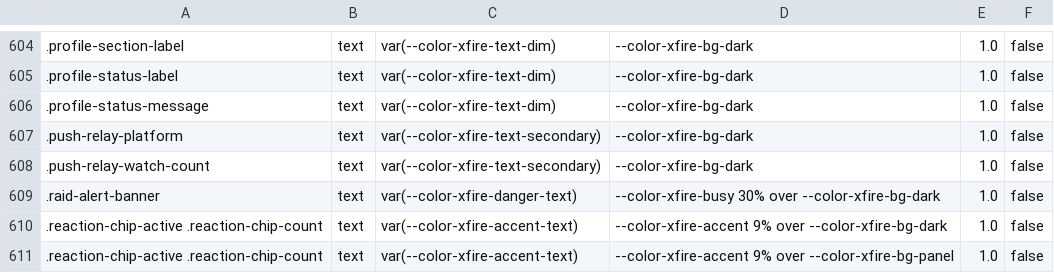
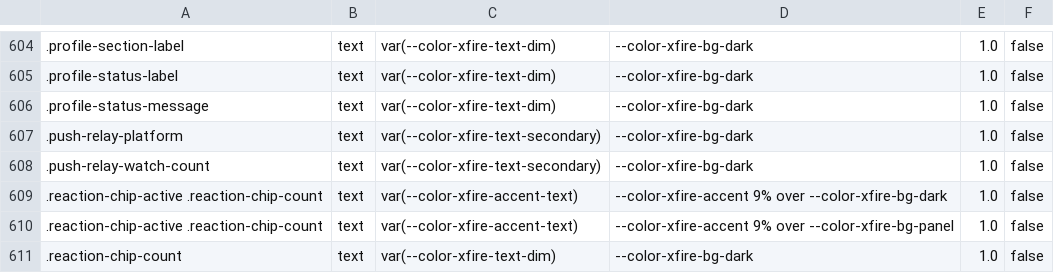
Before and after one commit to ScopeCreep-zip/Rekindle, a TSV file: crates/rekindle-skin/src/access/model.tsv, drawn as a sheet; only a part is shown, gaps mark what is left out; the shorter side is filled out with more unchanged rows.

```diff
--- a/crates/rekindle-skin/src/access/model.tsv
+++ b/crates/rekindle-skin/src/access/model.tsv
@@ -608,3 +608,2 @@
 .push-relay-watch-count	text	var(--color-xfire-text-secondary)	--color-xfire-bg-dark	1.0	false
-.raid-alert-banner	text	var(--color-xfire-danger-text)	--color-xfire-busy 30% over --color-xfire-bg-dark	1.0	false
 .reaction-chip-active .reaction-chip-count	text	var(--color-xfire-accent-text)	--color-xfire-accent 9% over --color-xfire-bg-dark	1.0	false
```
Also changed, not shown: 1 other file.
